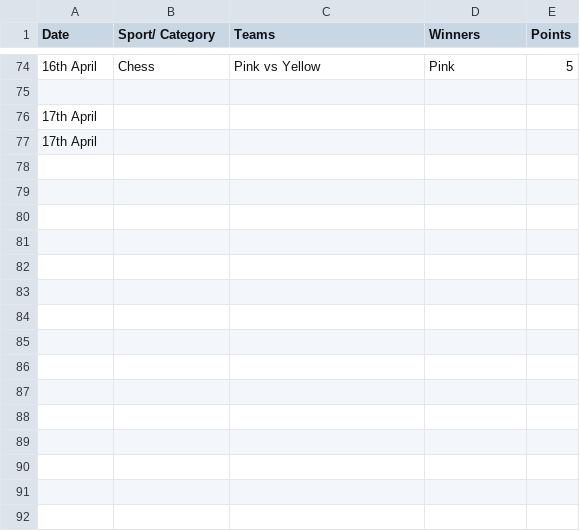
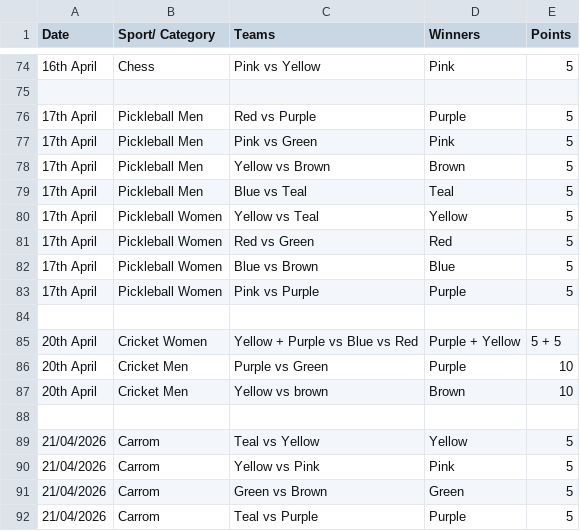
Before and after one commit to utkarsh-T19/isl-3, a CSV file: public/data/winners_list.csv, drawn as a sheet; only a part is shown, gaps mark what is left out.

Commit message:
data: sync winners_list.csv [21-Apr-2026 20:39]

```diff
--- a/public/data/winners_list.csv
+++ b/public/data/winners_list.csv
@@ -75,3 +75,18 @@ Date,Sport/ Category,Teams,Winners,Points
 ,,,,
-17th April,,,,
-17th April,,,,
+17th April,Pickleball Men,Red vs Purple,Purple,5
+17th April,Pickleball Men,Pink vs Green,Pink,5
+17th April,Pickleball Men,Yellow vs Brown,Brown,5
+17th April,Pickleball Men,Blue vs Teal,Teal,5
+17th April,Pickleball Women,Yellow vs Teal,Yellow,5
+17th April,Pickleball Women,Red vs Green,Red,5
+17th April,Pickleball Women,Blue vs Brown,Blue,5
+17th April,Pickleball Women,Pink vs Purple,Purple,5
+,,,,
+20th April,Cricket Women,Yellow + Purple vs Blue vs Red,Purple + Yellow,5 + 5
+20th April,Cricket Men,Purple vs Green,Purple,10
+20th April,Cricket Men,Yellow vs brown,Brown,10
+,,,,
+21/04/2026,Carrom,Teal vs Yellow,Yellow,5
+21/04/2026,Carrom,Yellow vs Pink,Pink,5
+21/04/2026,Carrom,Green vs Brown,Green,5
+21/04/2026,Carrom,Teal vs Purple,Purple,5
```
